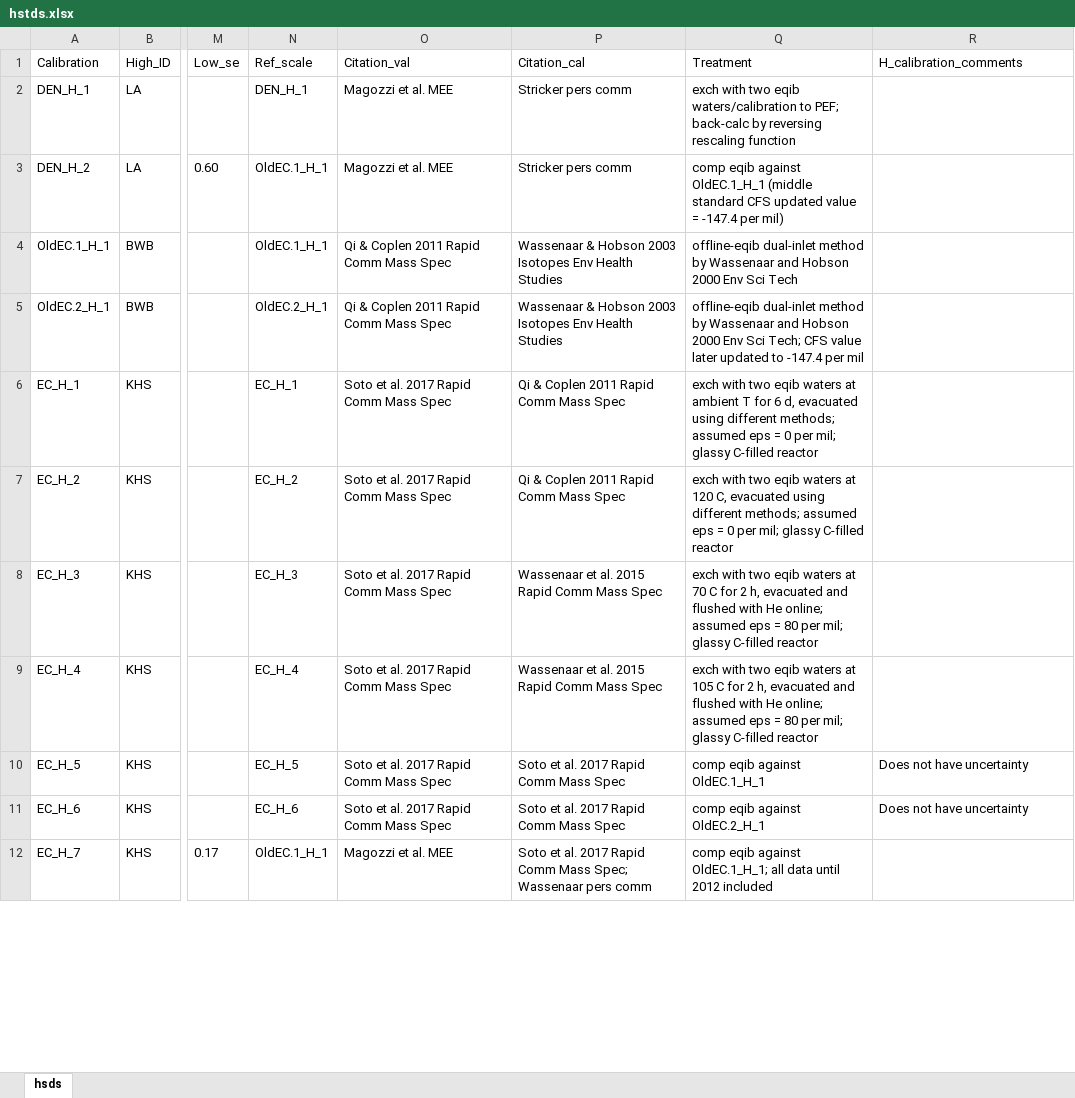
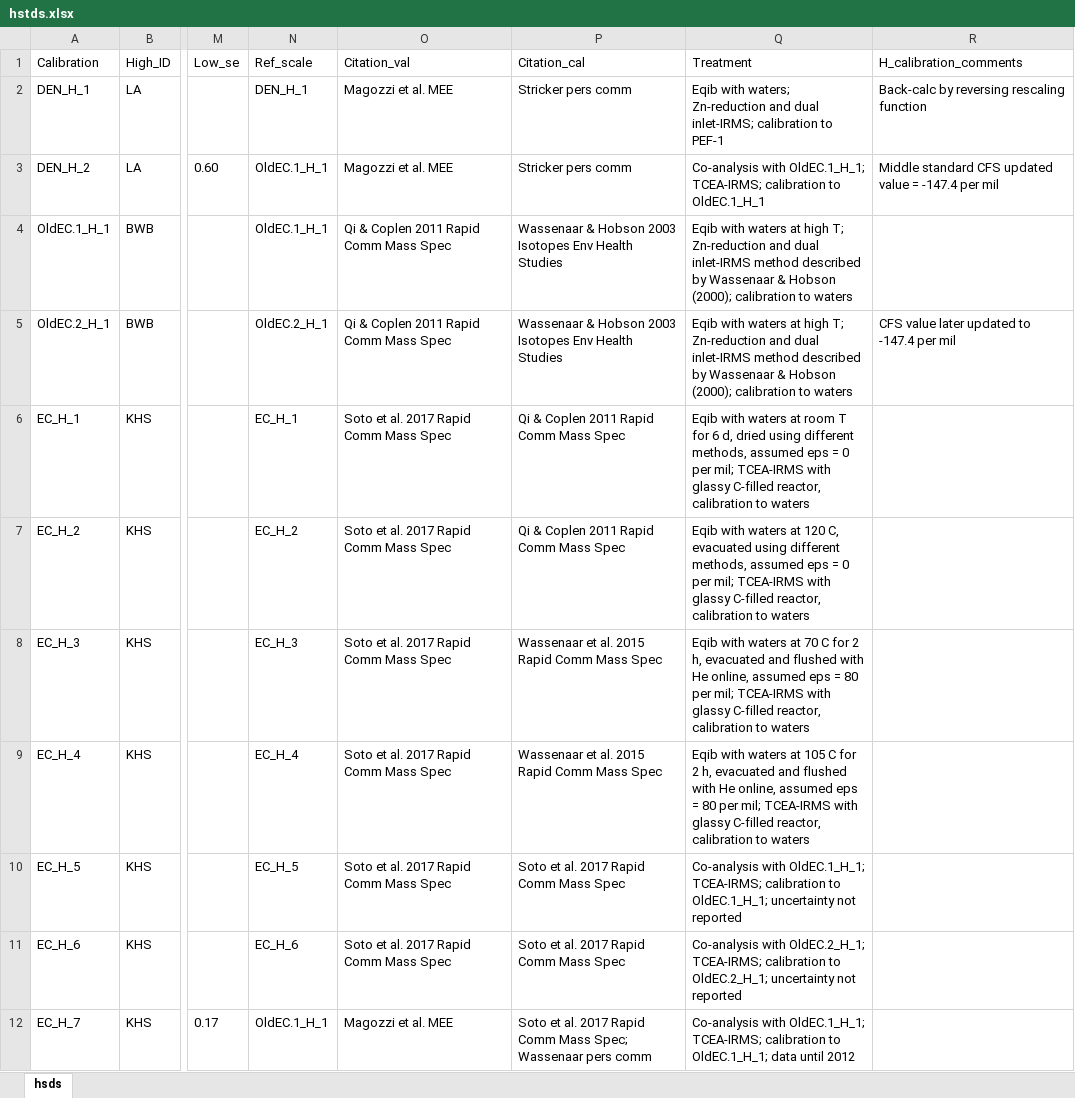
Before and after one commit to SPATIAL-Lab/assignR, an Excel workbook: data-raw/hstds.xlsx, sheet hsds, drawn as a sheet; only a part is shown, gaps mark what is left out; values as stored, in another font and other column widths than the file's, no borders; the diff covers the shown part only; the diff names each change by its address in the sheet, - before the commit and + after, or states it on an @@ line.

Commit message:
Update data files

```diff
--- a/data-raw/hstds.xlsx (sheet hsds)
+++ b/data-raw/hstds.xlsx (sheet hsds)
-Q2 (Treatment): exch with two eqib waters/calibration to PEF; back-calc by reversing rescaling function
+Q2 (Treatment): Eqib with waters; Zn-reduction and dual inlet-IRMS; calibration to PEF-1
-R2 (H_calibration_comments): (empty)
+R2 (H_calibration_comments): Back-calc by reversing rescaling function
-Q3 (Treatment): comp eqib against OldEC.1_H_1 (middle standard CFS updated value = -147.4 per mil)
+Q3 (Treatment): Co-analysis with OldEC.1_H_1; TCEA-IRMS; calibration to OldEC.1_H_1
-R3 (H_calibration_comments): (empty)
+R3 (H_calibration_comments): Middle standard CFS updated value = -147.4 per mil
-Q4 (Treatment): offline-eqib dual-inlet method by Wassenaar and Hobson 2000 Env Sci Tech
+Q4 (Treatment): Eqib with waters at high T; Zn-reduction and dual inlet-IRMS method described by Wassenaar & Hobson (2000); calibration to waters
-Q5 (Treatment): offline-eqib dual-inlet method by Wassenaar and Hobson 2000 Env Sci Tech; CFS value later updated to -147.4 per mil
+Q5 (Treatment): Eqib with waters at high T; Zn-reduction and dual inlet-IRMS method described by Wassenaar & Hobson (2000); calibration to waters
-R5 (H_calibration_comments): (empty)
+R5 (H_calibration_comments): CFS value later updated to -147.4 per mil
-Q6 (Treatment): exch with two eqib waters at ambient T for 6 d, evacuated using different methods; assumed eps = 0 per mil; glassy C-filled reactor
+Q6 (Treatment): Eqib with waters at room T for 6 d, dried using different methods, assumed eps = 0 per mil; TCEA-IRMS with glassy C-filled reactor, calibration to waters
-Q7 (Treatment): exch with two eqib waters at 120 C, evacuated using different methods; assumed eps = 0 per mil; glassy C-filled reactor
+Q7 (Treatment): Eqib with waters at 120 C, evacuated using different methods, assumed eps = 0 per mil; TCEA-IRMS with glassy C-filled reactor, calibration to waters
-Q8 (Treatment): exch with two eqib waters at 70 C for 2 h, evacuated and flushed with He online; assumed eps = 80 per mil; glassy C-filled reactor
+Q8 (Treatment): Eqib with waters at 70 C for 2 h, evacuated and flushed with He online, assumed eps = 80 per mil; TCEA-IRMS with glassy C-filled reactor, calibration to waters
-Q9 (Treatment): exch with two eqib waters at 105 C for 2 h, evacuated and flushed with He online; assumed eps = 80 per mil; glassy C-filled reactor
+Q9 (Treatment): Eqib with waters at 105 C for 2 h, evacuated and flushed with He online, assumed eps = 80 per mil; TCEA-IRMS with glassy C-filled reactor, calibration to waters
-Q10 (Treatment): comp eqib against OldEC.1_H_1
+Q10 (Treatment): Co-analysis with OldEC.1_H_1; TCEA-IRMS; calibration to OldEC.1_H_1; uncertainty not reported
-R10:R11 (H_calibration_comments): Does not have uncertainty
+R10:R11 (H_calibration_comments): (empty)
-Q11 (Treatment): comp eqib against OldEC.2_H_1
+Q11 (Treatment): Co-analysis with OldEC.2_H_1; TCEA-IRMS; calibration to OldEC.2_H_1; uncertainty not reported
-Q12 (Treatment): comp eqib against OldEC.1_H_1; all data until 2012 included
+Q12 (Treatment): Co-analysis with OldEC.1_H_1; TCEA-IRMS; calibration to OldEC.1_H_1; data until 2012
```
Also changed, not shown: 31 edited cells elsewhere in this sheet, data-raw/ostds.xlsx, 2 other files.
